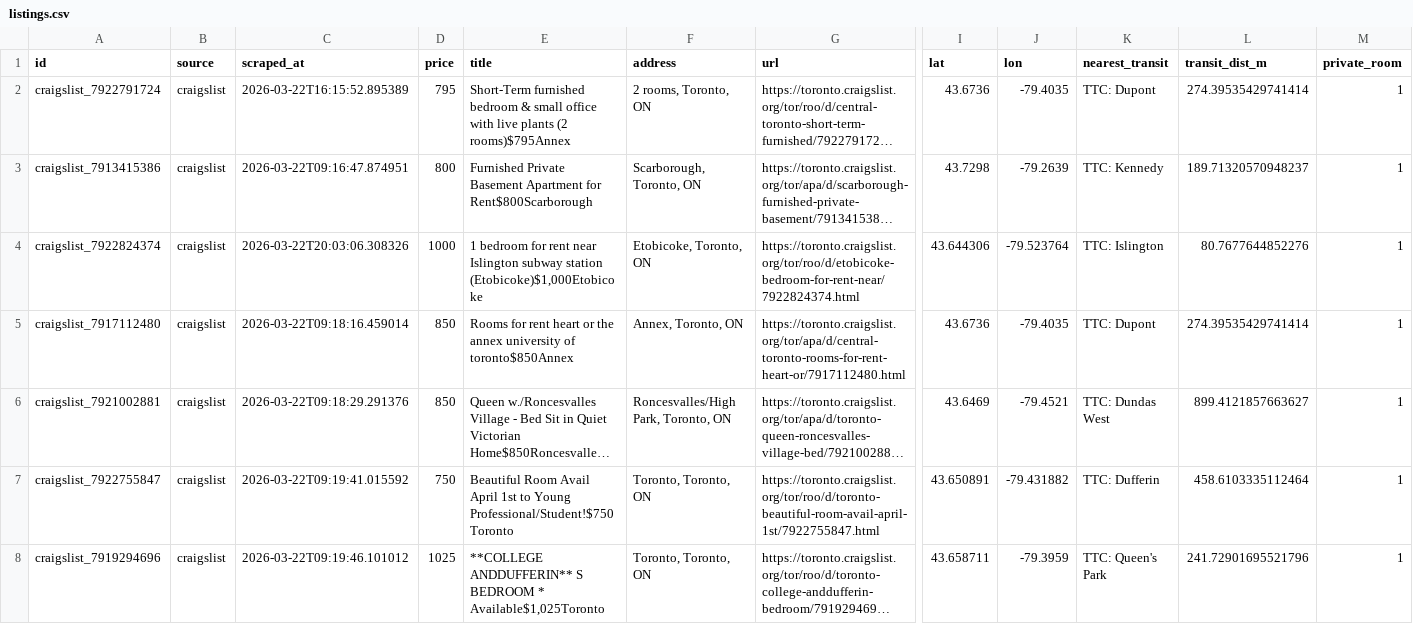
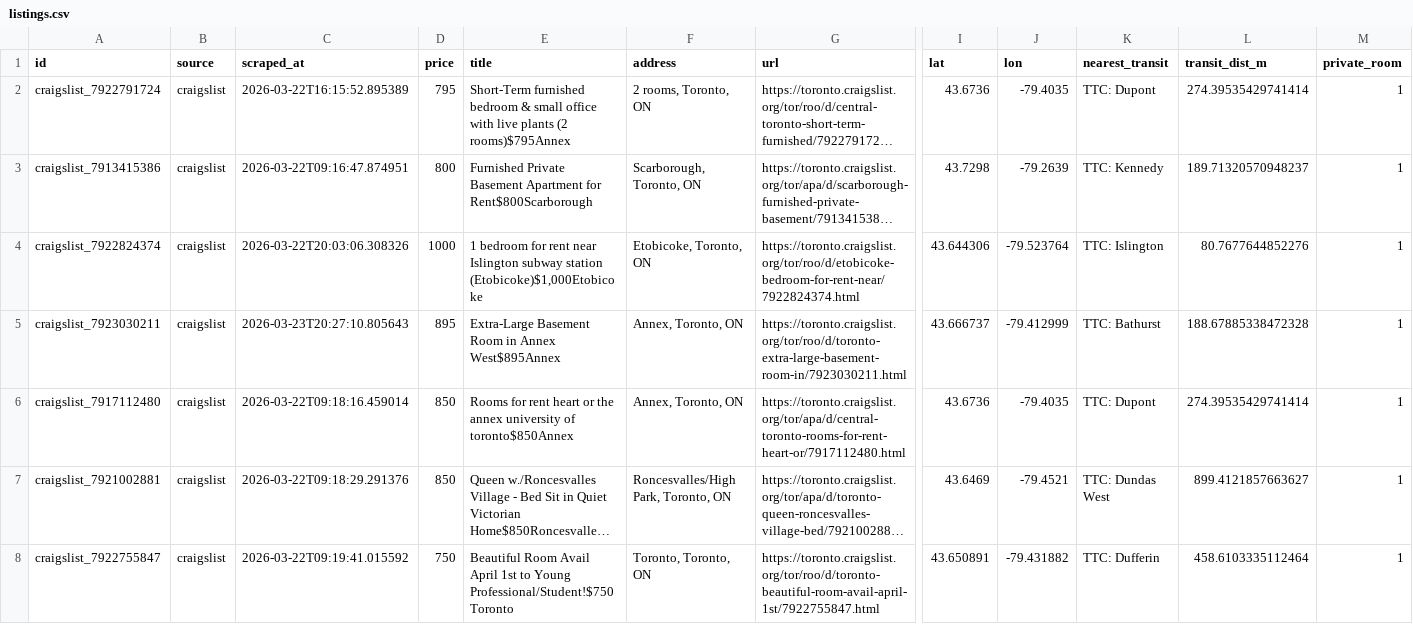
Before and after one commit to ons96/toronto-rental-agent, a CSV file: data/listings.csv, drawn as a sheet; only a part is shown, gaps mark what is left out; the shorter side is filled out with more unchanged rows; long unchanged cells end in …; rows hold the shown columns only; the diff names each change by its address in the sheet, - before the commit and + after, or states it on an @@ line.

```diff
--- a/data/listings.csv
+++ b/data/listings.csv
+row 5: craigslist_7923030211 | craigslist | 2026-03-23T20:27:10.805643 | 895 | Extra-Large Basement Room in Annex West$895Annex | Annex, Toronto, ON | https://toronto.craigslist.org/tor/roo/d/toronto-extra-large-basement-room-in/7923030211.html | 43.666737 | -79.412999 | TTC: Bathurst | 188.67885338472328 | 1
```
